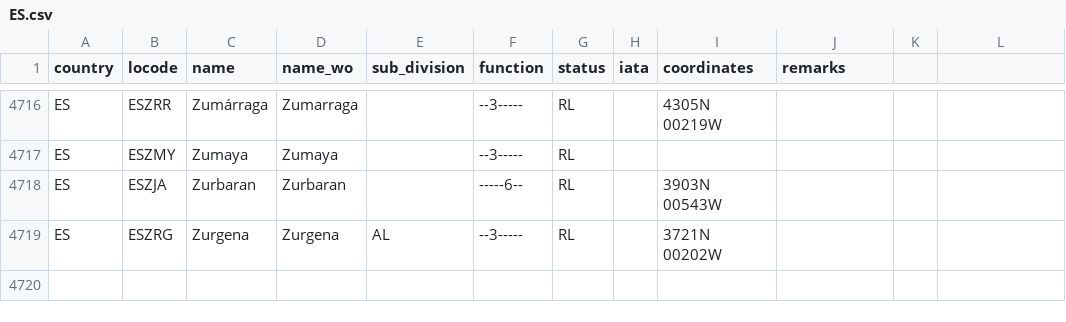
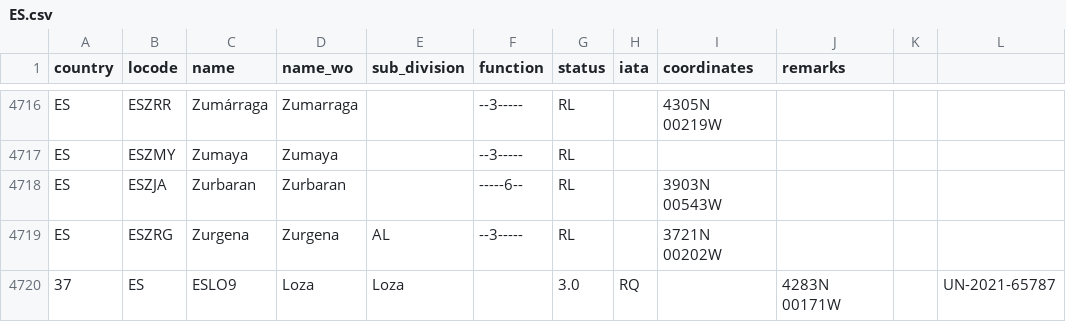
Before and after one commit to cmsdroff/unlocode, a CSV file: locodes/ES.csv, drawn as a sheet; only a part is shown, gaps mark what is left out; the diff names each change by its address in the sheet, - before the commit and + after, or states it on an @@ line.

Commit message:
update

```diff
--- a/locodes/ES.csv
+++ b/locodes/ES.csv
+row 4720: 37 | ES | ESLO9 | Loza | Loza |  | 3.0 | RQ |  | 4283N 00171W |  | UN-2021-65787
```
